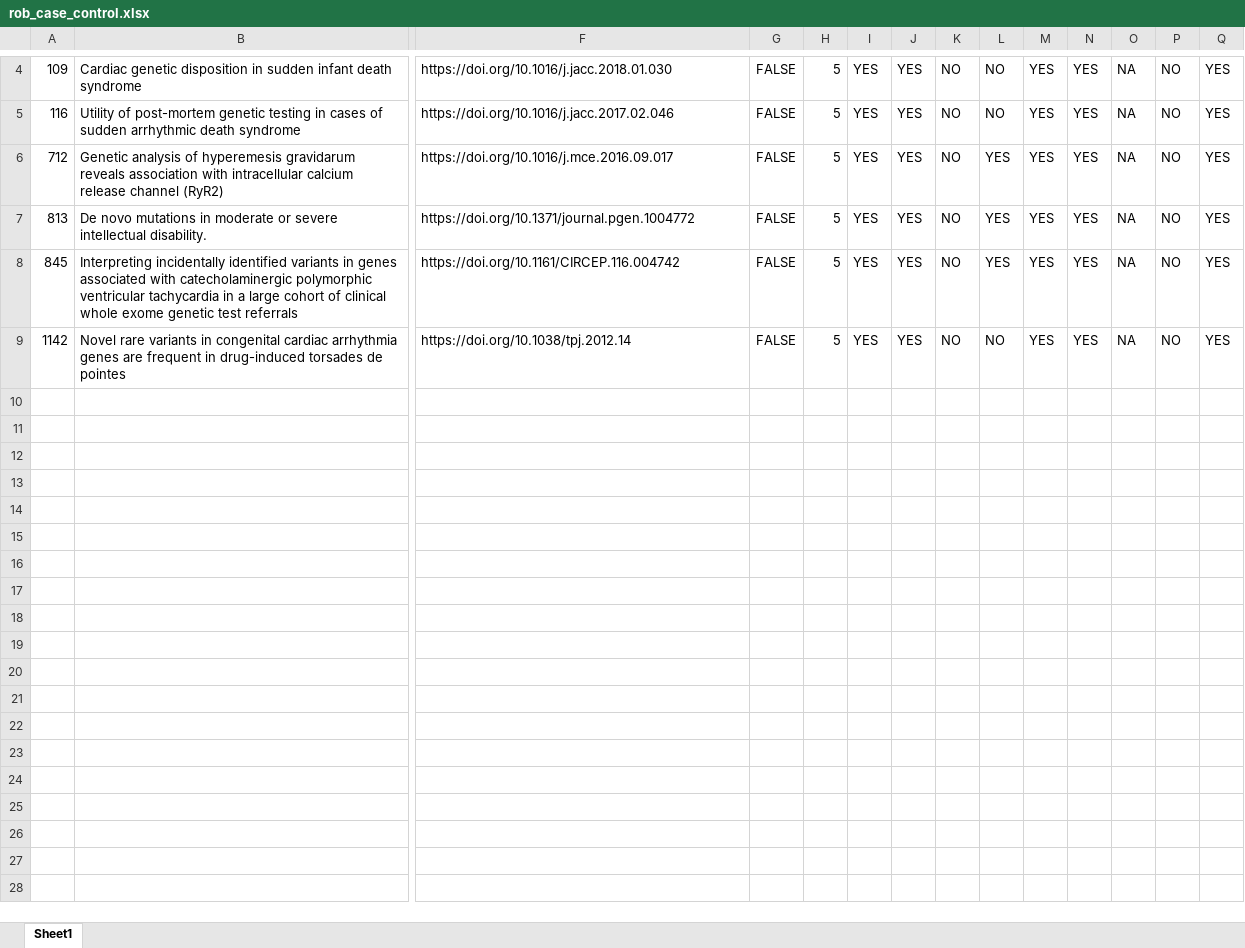
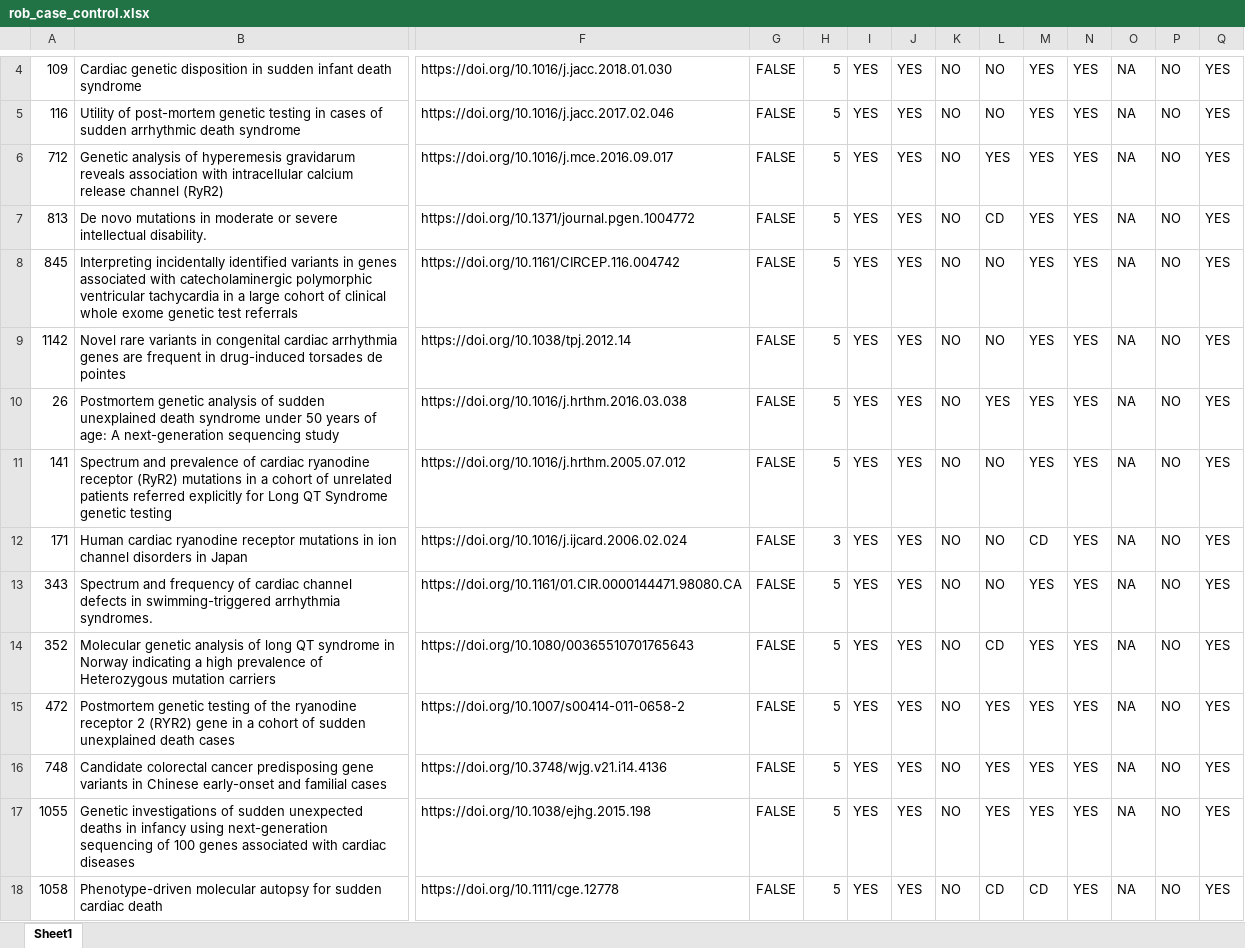
Before and after one commit to alexdaiii/cpvt_database_analysis, an Excel workbook: analysis/data_commit/rob_analysis/rob_case_control.xlsx, sheet Sheet1, drawn as a sheet; only a part is shown, gaps mark what is left out; values as stored, in another font and other column widths than the file's, no borders; rows hold the shown columns only; the diff names each change by its address in the sheet, - before the commit and + after, or states it on an @@ line.

```diff
--- a/analysis/data_commit/rob_analysis/rob_case_control.xlsx (sheet Sheet1)
+++ b/analysis/data_commit/rob_analysis/rob_case_control.xlsx (sheet Sheet1)
-L7: YES
+L7: CD
-L8: YES
+L8: NO
+row 10: 26 | Postmortem genetic analysis of sudden unexplained death syndrome under 50 years of age: A next-generation sequencing study | https://doi.org/10.1016/j.hrthm.2016.03.038 | FALSE | 5 | YES | YES | NO | YES | YES | YES | NA | NO | YES
+row 11: 141 | Spectrum and prevalence of cardiac ryanodine receptor (RyR2) mutations in a cohort of unrelated patients referred explicitly for Long QT Syndrome genetic testing | https://doi.org/10.1016/j.hrthm.2005.07.012 | FALSE | 5 | YES | YES | NO | NO | YES | YES | NA | NO | YES
+row 12: 171 | Human cardiac ryanodine receptor mutations in ion channel disorders in Japan | https://doi.org/10.1016/j.ijcard.2006.02.024 | FALSE | 3 | YES | YES | NO | NO | CD | YES | NA | NO | YES
+row 13: 343 | Spectrum and frequency of cardiac channel defects in swimming-triggered arrhythmia syndromes. | https://doi.org/10.1161/01.CIR.0000144471.98080.CA | FALSE | 5 | YES | YES | NO | NO | YES | YES | NA | NO | YES
+row 14: 352 | Molecular genetic analysis of long QT syndrome in Norway indicating a high prevalence of Heterozygous mutation carriers | https://doi.org/10.1080/00365510701765643 | FALSE | 5 | YES | YES | NO | CD | YES | YES | NA | NO | YES
+row 15: 472 | Postmortem genetic testing of the ryanodine receptor 2 (RYR2) gene in a cohort of sudden unexplained death cases | https://doi.org/10.1007/s00414-011-0658-2 | FALSE | 5 | YES | YES | NO | YES | YES | YES | NA | NO | YES
+row 16: 748 | Candidate colorectal cancer predisposing gene variants in Chinese early-onset and familial cases | https://doi.org/10.3748/wjg.v21.i14.4136 | FALSE | 5 | YES | YES | NO | YES | YES | YES | NA | NO | YES
+row 17: 1055 | Genetic investigations of sudden unexpected deaths in infancy using next-generation sequencing of 100 genes associated with cardiac diseases | https://doi.org/10.1038/ejhg.2015.198 | FALSE | 5 | YES | YES | NO | YES | YES | YES | NA | NO | YES
+row 18: 1058 | Phenotype-driven molecular autopsy for sudden cardiac death | https://doi.org/10.1111/cge.12778 | FALSE | 5 | YES | YES | NO | CD | CD | YES | NA | NO | YES
```
Also changed, not shown: analysis/data_commit/rob_analysis/others.xlsx, analysis/data_commit/rob_analysis/rob_case_series.xlsx, 12 other files.
